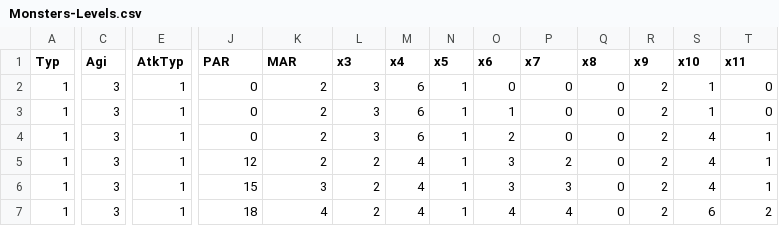
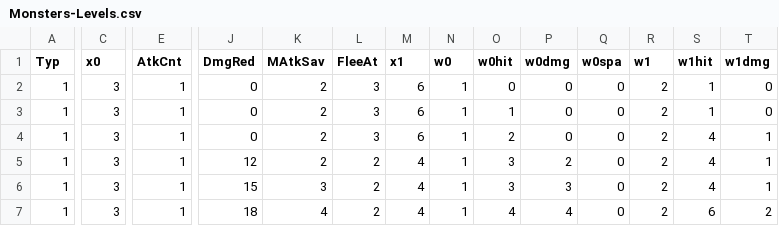
Before and after one commit to ZaneDubya/YserbiusData, a CSV file: Data/Monsters-Levels.csv, drawn as a sheet; only a part is shown, gaps mark what is left out; the diff covers the shown part only; the diff names each change by its address in the sheet, - before the commit and + after, or states it on an @@ line.

Commit message:
final(?) pass on monster level headers

```diff
--- a/Data/Monsters-Levels.csv
+++ b/Data/Monsters-Levels.csv
-C1: Agi
+C1: x0
-E1: AtkTyp
+E1: AtkCnt
-J1: PAR
+J1: DmgRed
-K1: MAR
+K1: MAtkSav
-L1: x3
+L1: FleeAt
-M1: x4
+M1: x1
-N1: x5
+N1: w0
-O1: x6
+O1: w0hit
-P1: x7
+P1: w0dmg
-Q1: x8
+Q1: w0spa
-R1: x9
+R1: w1
-S1: x10
+S1: w1hit
-T1: x11
+T1: w1dmg
```
Also changed, not shown: 5 edited cells elsewhere in this file.
